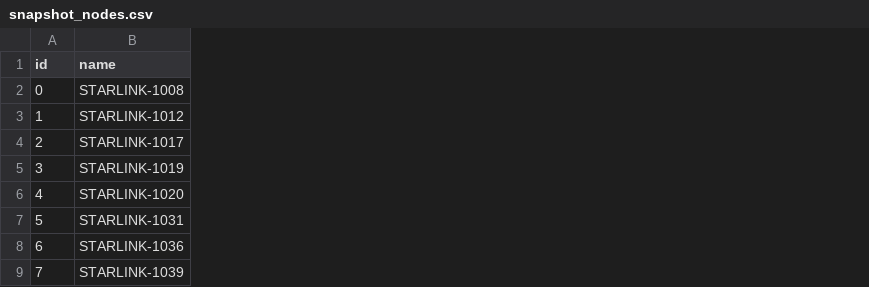
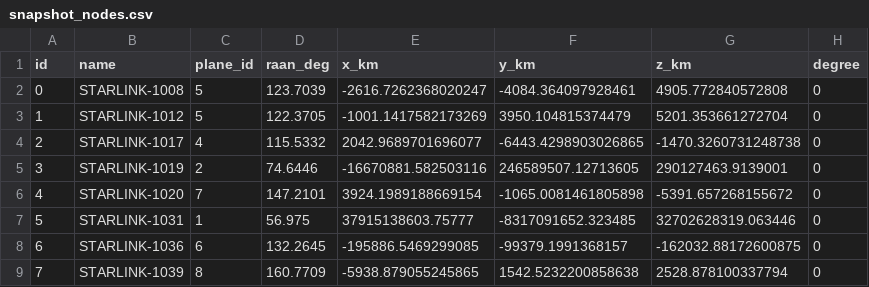
Before and after one commit to jaafarmuk/starlink-fyp, a CSV file: results/snapshot_nodes.csv, drawn as a sheet; only a part is shown; the diff names each change by its address in the sheet, - before the commit and + after, or states it on an @@ line.

```diff
--- a/results/snapshot_nodes.csv
+++ b/results/snapshot_nodes.csv
+column C (plane_id), rows 2-9: 5 | 5 | 4 | 2 | 7 | 1 | 6 | 8
+column D (raan_deg), rows 2-9: 123.7039 | 122.3705 | 115.5332 | 74.6446 | 147.2101 | 56.975 | 132.2645 | 160.7709
+column E (x_km), rows 2-9: -2616.7262368020247 | -1001.1417582173269 | 2042.9689701696077 | -16670881.582503116 | 3924.1989188669154 | 37915138603.75777 | -195886.5469299085 | -5938.879055245865
+column F (y_km), rows 2-9: -4084.364097928461 | 3950.104815374479 | -6443.4298903026865 | 246589507.12713605 | -1065.0081461805898 | -8317091652.323485 | -99379.1991368157 | 1542.5232200858638
+column G (z_km), rows 2-9: 4905.772840572808 | 5201.353661272704 | -1470.3260731248738 | 290127463.9139001 | -5391.657268155672 | 32702628319.063446 | -162032.88172600875 | 2528.878100337794
+column H (degree), rows 2-9: all 0
```
Also changed, not shown: results/snapshot_edges.csv, 9 other files.
